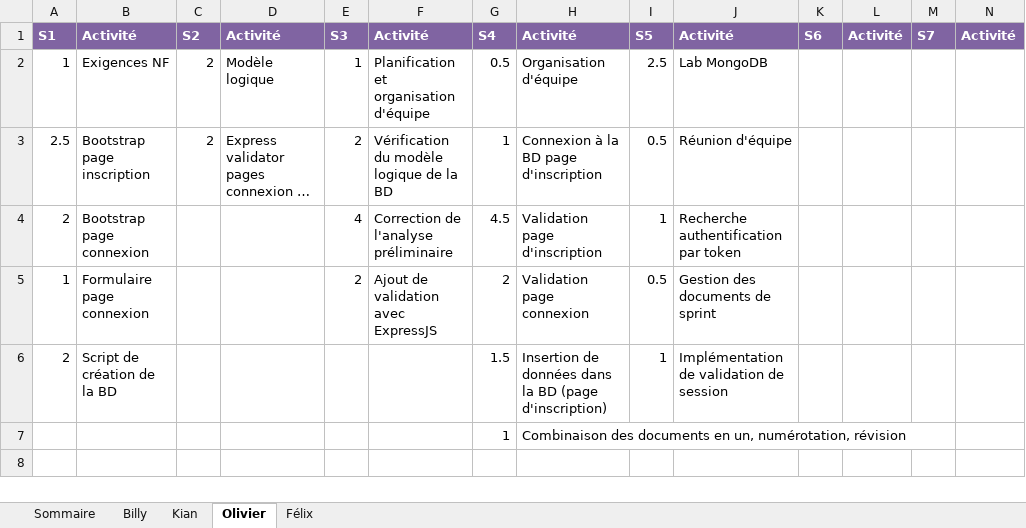
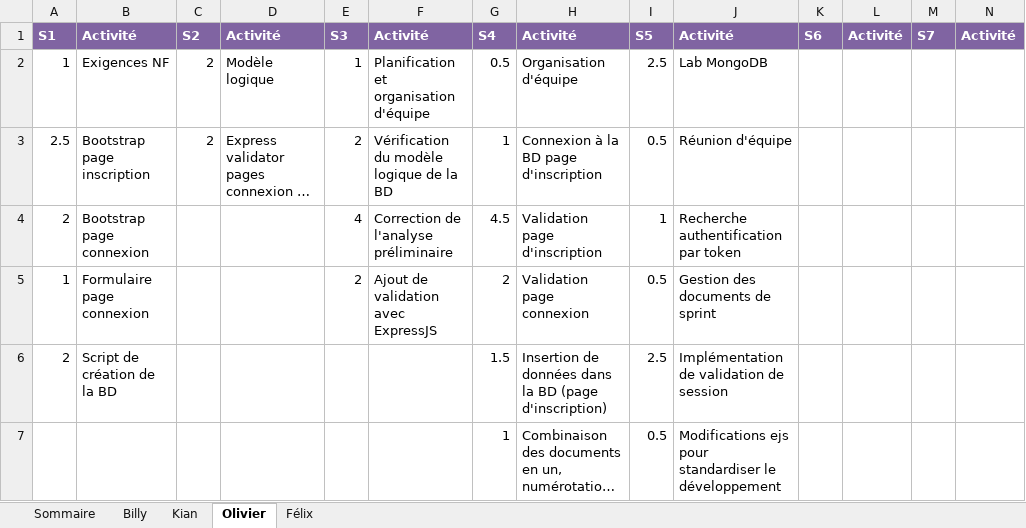
Before and after one commit to Atajin/NovaGo, an Excel workbook: Documents/Documents sprint/Feuille_de_temps.xlsx, sheet Olivier, drawn as a sheet; long unchanged cells end in …; values as stored, in another font and other column widths than the file's, no borders; the diff names each change by its address in the sheet, - before the commit and + after, or states it on an @@ line.

```diff
--- a/Documents/Documents sprint/Feuille_de_temps.xlsx (sheet Olivier)
+++ b/Documents/Documents sprint/Feuille_de_temps.xlsx (sheet Olivier)
-I6: 1
+I6: 2.5
-I7: (empty)
+I7: 0.5
-J7: (empty)
+J7: Modifications ejs pour standardiser le développement
```
Also changed, not shown: sheet Sommaire, 4 other files.
